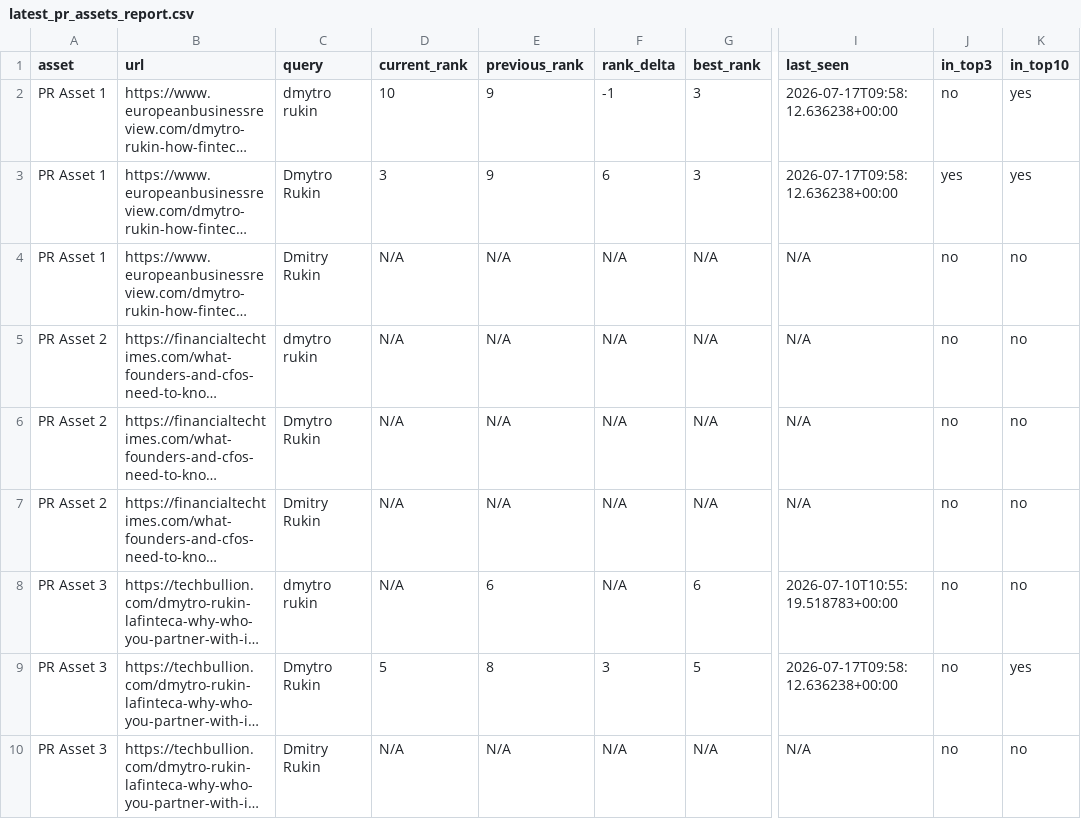
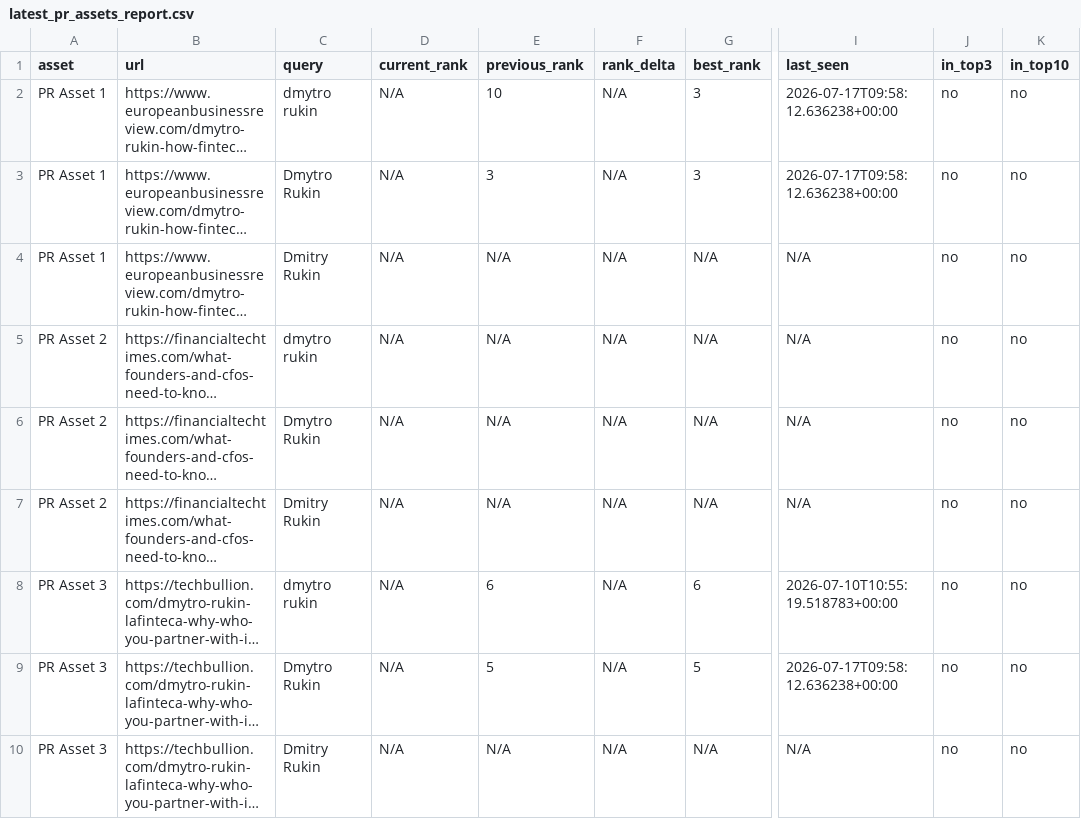
Before and after one commit to evgeniy-zelenyiy/serp-monitor-D, a CSV file: reports/pr_assets/latest_pr_assets_report.csv, drawn as a sheet; only a part is shown, gaps mark what is left out; long unchanged cells end in …; the diff names each change by its address in the sheet, - before the commit and + after, or states it on an @@ line.

```diff
--- a/reports/pr_assets/latest_pr_assets_report.csv
+++ b/reports/pr_assets/latest_pr_assets_report.csv
-D2 (current_rank): 10
+D2 (current_rank): N/A
-E2 (previous_rank): 9
+E2 (previous_rank): 10
-F2 (rank_delta): -1
+F2 (rank_delta): N/A
-K2:K3 (in_top10): yes
+K2:K3 (in_top10): no
-D3 (current_rank): 3
+D3 (current_rank): N/A
-E3 (previous_rank): 9
+E3 (previous_rank): 3
-F3 (rank_delta): 6
+F3 (rank_delta): N/A
-J3 (in_top3): yes
+J3 (in_top3): no
-D9 (current_rank): 5
+D9 (current_rank): N/A
-E9 (previous_rank): 8
+E9 (previous_rank): 5
-F9 (rank_delta): 3
+F9 (rank_delta): N/A
-K9 (in_top10): yes
+K9 (in_top10): no
```
Also changed, not shown: docs/reports/pr_visibility/latest_pr_visibility_report.csv, reports/pr_visibility/latest_pr_visibility_report.csv, 10 other files.
